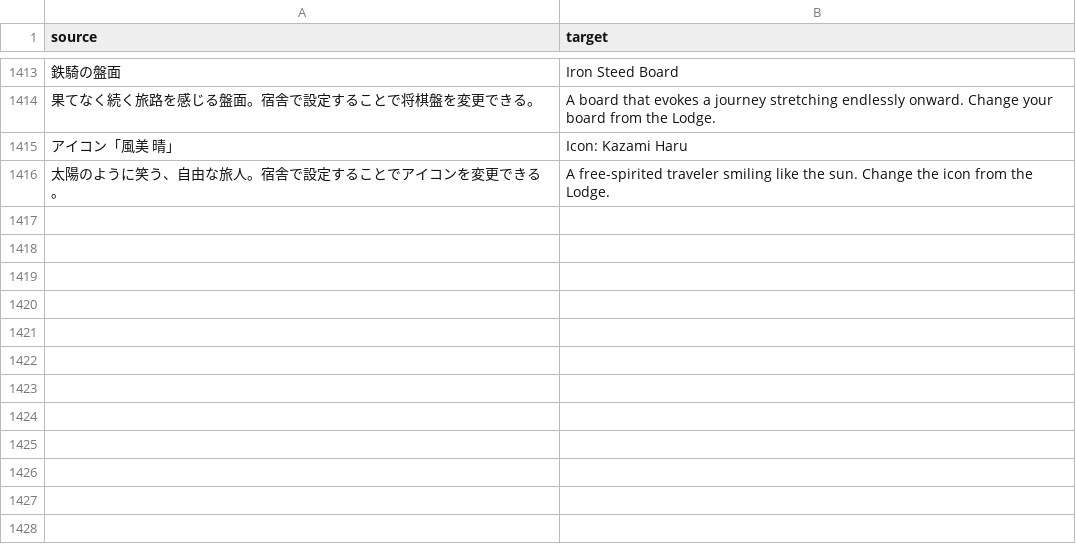
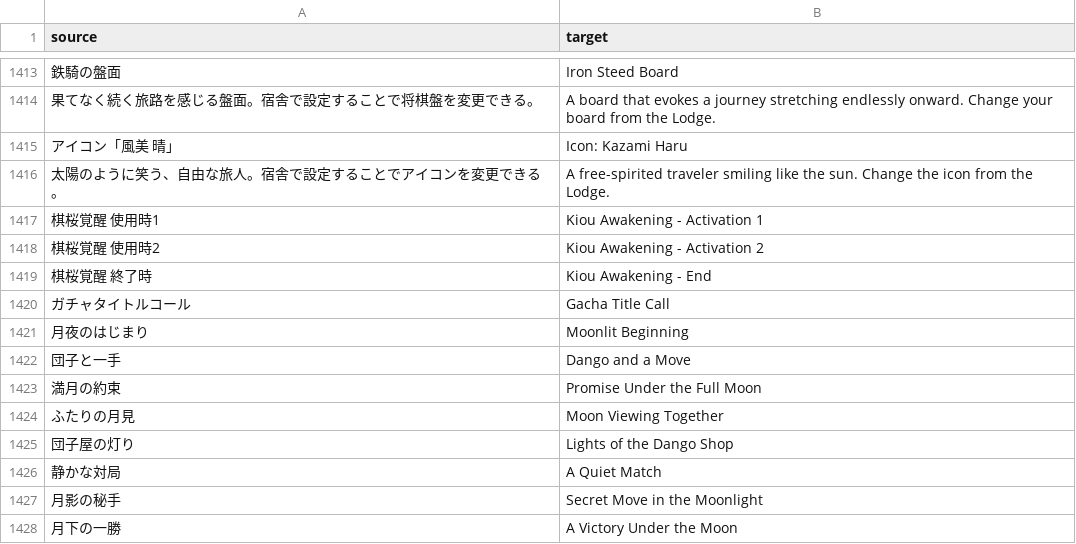
Before and after one commit to MagikBased/KIOU-English-Patcher, a CSV file: translations/remote_masterdata.csv, drawn as a sheet; only a part is shown, gaps mark what is left out; the diff names each change by its address in the sheet, - before the commit and + after, or states it on an @@ line.

```diff
--- a/translations/remote_masterdata.csv
+++ b/translations/remote_masterdata.csv
+row 1417: 棋桜覚醒 使用時1 | Kiou Awakening - Activation 1
+row 1418: 棋桜覚醒 使用時2 | Kiou Awakening - Activation 2
+row 1419: 棋桜覚醒 終了時 | Kiou Awakening - End
+row 1420: ガチャタイトルコール | Gacha Title Call
+row 1421: 月夜のはじまり | Moonlit Beginning
+row 1422: 団子と一手 | Dango and a Move
+row 1423: 満月の約束 | Promise Under the Full Moon
+row 1424: ふたりの月見 | Moon Viewing Together
+row 1425: 団子屋の灯り | Lights of the Dango Shop
+row 1426: 静かな対局 | A Quiet Match
+row 1427: 月影の秘手 | Secret Move in the Moonlight
+row 1428: 月下の一勝 | A Victory Under the Moon
```
Also changed, not shown: translations/remote_ui.csv, translations/voice_catalog.csv, 3 other files.
